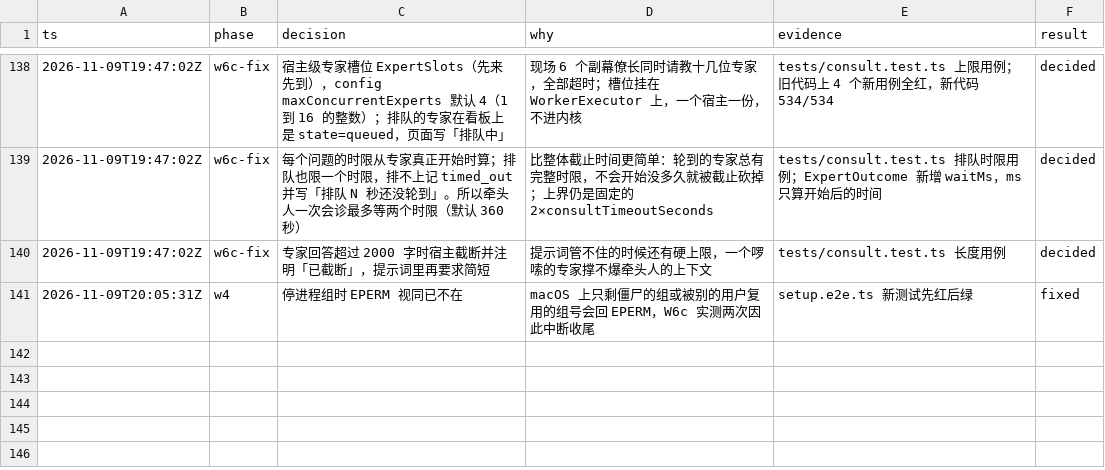
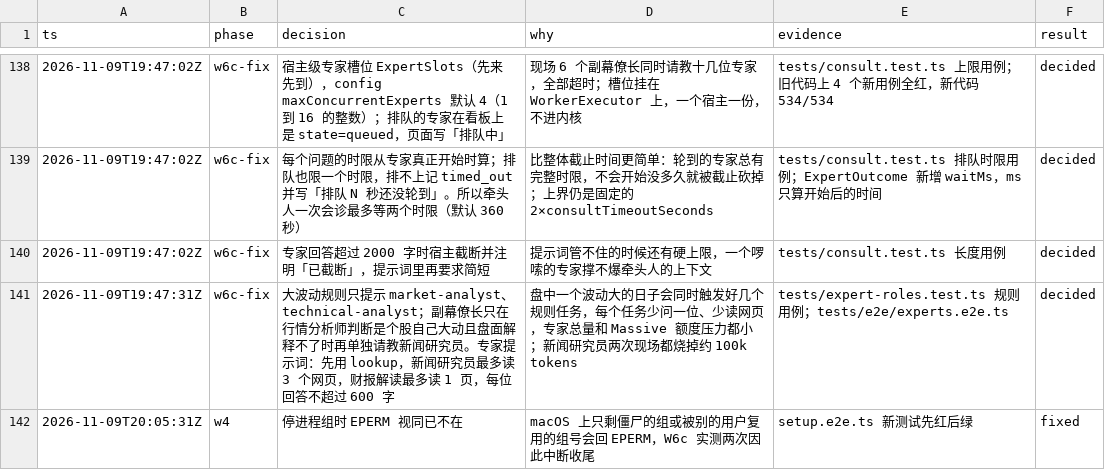
Before and after one commit to aicoder2048/pi-super-agent, a TSV file: docs/web-client/decisions.tsv, drawn as a sheet; only a part is shown, gaps mark what is left out; the diff names each change by its address in the sheet, - before the commit and + after, or states it on an @@ line.

```diff
--- a/docs/web-client/decisions.tsv
+++ b/docs/web-client/decisions.tsv
+row 141: 2026-11-09T19:47:31Z | w6c-fix | 大波动规则只提示 market-analyst、technical-analyst；副幕僚长只在行情分析师判断是个股自己大动且盘面解释不了时再单独请教新闻研究员。专家提示词：先用 lookup，新闻研究员最多读 3 个网页，财报解读最多读 1 页，每位回答不超过 600 字 | 盘中一个波动大的日子会同时触发好几个规则任务，每个任务少问一位、少读网页，专家总量和 Massive 额度压力都小；新闻研究员两次现场都烧掉约 100k tokens | tests/expert-roles.test.ts 规则用例；tests/e2e/experts.e2e.ts | decided
```
Also changed, not shown: 8 other files.
